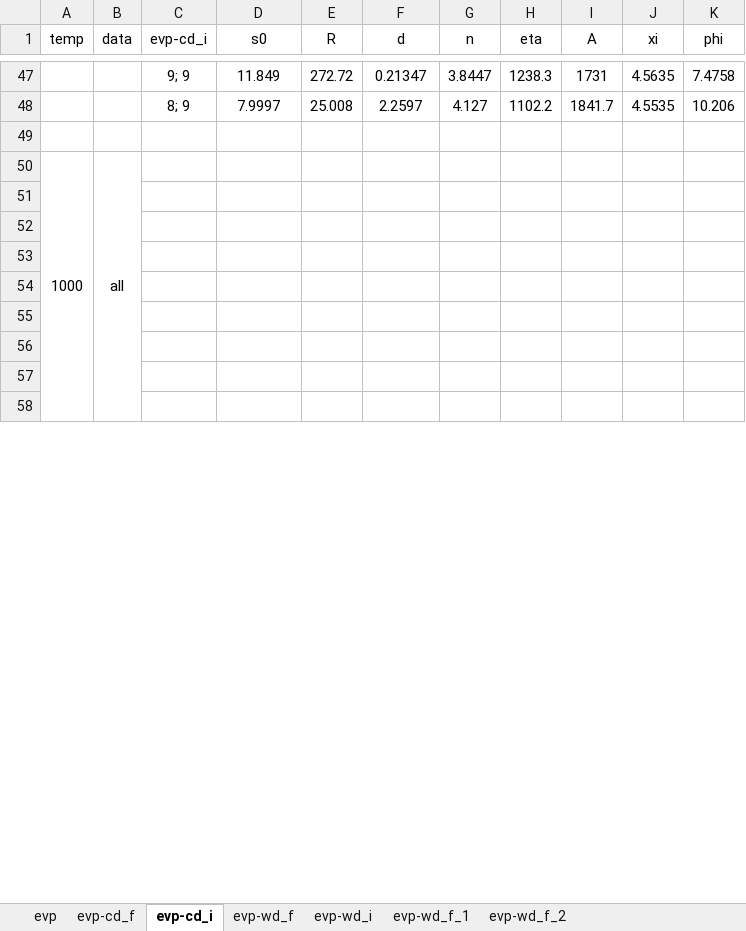
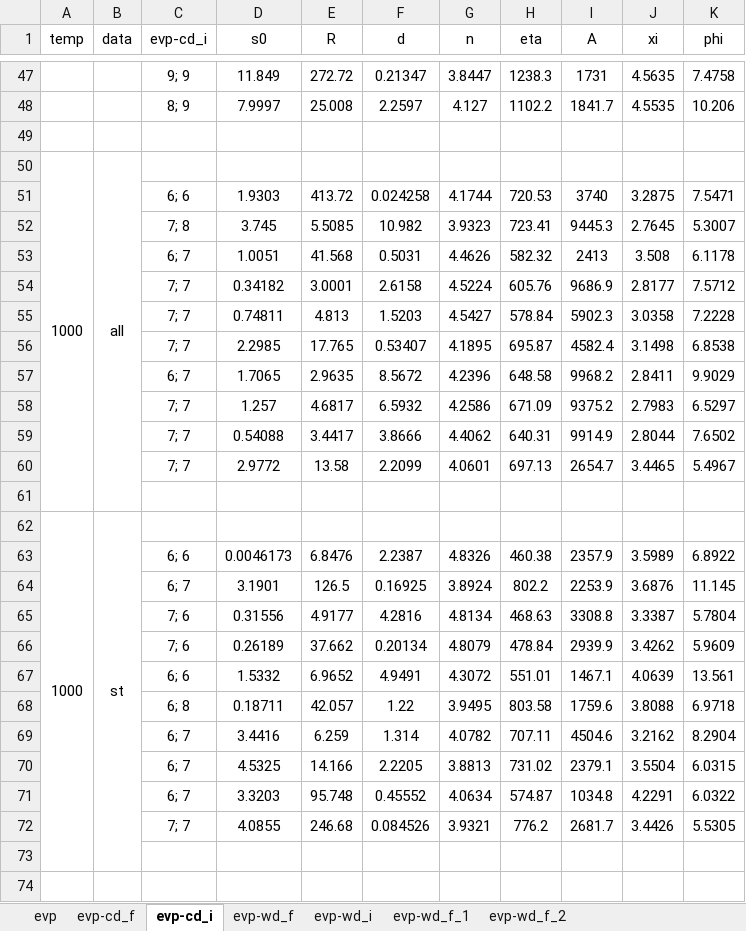
Before and after one commit to ACME-MG/moga_neml, an Excel workbook: scripts/__other__/__sem__.xlsx, sheet evp-cd_i, drawn as a sheet; only a part is shown, gaps mark what is left out; values as stored, in another font and other column widths than the file's, no borders; removed rows and columns are numbered as before the commit, all else as after; the diff covers the shown part only; the diff names each change by its address in the sheet, - before the commit and + after, or states it on an @@ line.

```diff
--- a/scripts/__other__/__sem__.xlsx (sheet evp-cd_i)
+++ b/scripts/__other__/__sem__.xlsx (sheet evp-cd_i)
-A50:A61 merged
+A50:A61 merged
-B50:B61 merged
+B50:B61 merged
+row 51:  |  | 6; 6 | 1.9303 | 413.72 | 0.024258 | 4.1744 | 720.53 | 3740 | 3.2875 | 7.5471
+row 52:  |  | 7; 8 | 3.745 | 5.5085 | 10.982 | 3.9323 | 723.41 | 9445.3 | 2.7645 | 5.3007
+row 53:  |  | 6; 7 | 1.0051 | 41.568 | 0.5031 | 4.4626 | 582.32 | 2413 | 3.508 | 6.1178
+row 54:  |  | 7; 7 | 0.34182 | 3.0001 | 2.6158 | 4.5224 | 605.76 | 9686.9 | 2.8177 | 7.5712
+row 55:  |  | 7; 7 | 0.74811 | 4.813 | 1.5203 | 4.5427 | 578.84 | 5902.3 | 3.0358 | 7.2228
+row 56:  |  | 7; 7 | 2.2985 | 17.765 | 0.53407 | 4.1895 | 695.87 | 4582.4 | 3.1498 | 6.8538
+row 57:  |  | 6; 7 | 1.7065 | 2.9635 | 8.5672 | 4.2396 | 648.58 | 9968.2 | 2.8411 | 9.9029
+row 58:  |  | 7; 7 | 1.257 | 4.6817 | 6.5932 | 4.2586 | 671.09 | 9375.2 | 2.7983 | 6.5297
+row 59:  |  | 7; 7 | 0.54088 | 3.4417 | 3.8666 | 4.4062 | 640.31 | 9914.9 | 2.8044 | 7.6502
+row 60:  |  | 7; 7 | 2.9772 | 13.58 | 2.2099 | 4.0601 | 697.13 | 2654.7 | 3.4465 | 5.4967
+row 61: (empty)
+row 63:  |  | 6; 6 | 0.0046173 | 6.8476 | 2.2387 | 4.8326 | 460.38 | 2357.9 | 3.5989 | 6.8922
+row 64:  |  | 6; 7 | 3.1901 | 126.5 | 0.16925 | 3.8924 | 802.2 | 2253.9 | 3.6876 | 11.145
+row 65:  |  | 7; 6 | 0.31556 | 4.9177 | 4.2816 | 4.8134 | 468.63 | 3308.8 | 3.3387 | 5.7804
+row 66:  |  | 7; 6 | 0.26189 | 37.662 | 0.20134 | 4.8079 | 478.84 | 2939.9 | 3.4262 | 5.9609
+row 67:  |  | 6; 6 | 1.5332 | 6.9652 | 4.9491 | 4.3072 | 551.01 | 1467.1 | 4.0639 | 13.561
+row 68:  |  | 6; 8 | 0.18711 | 42.057 | 1.22 | 3.9495 | 803.58 | 1759.6 | 3.8088 | 6.9718
+row 69:  |  | 6; 7 | 3.4416 | 6.259 | 1.314 | 4.0782 | 707.11 | 4504.6 | 3.2162 | 8.2904
+row 70:  |  | 6; 7 | 4.5325 | 14.166 | 2.2205 | 3.8813 | 731.02 | 2379.1 | 3.5504 | 6.0315
+row 71:  |  | 6; 7 | 3.3203 | 95.748 | 0.45552 | 4.0634 | 574.87 | 1034.8 | 4.2291 | 6.0322
+row 72:  |  | 7; 7 | 4.0855 | 246.68 | 0.084526 | 3.9321 | 776.2 | 2681.7 | 3.4426 | 5.5305
-row 53: (empty)
-row 54: (empty)
-row 55: (empty)
-row 56: (empty)
-row 57: (empty)
-row 58: (empty)
```
Also changed, not shown: 15 removed rows and 2 edited cells elsewhere in this sheet, sheet evp, sheet evp-cd_f, 42 other files.
